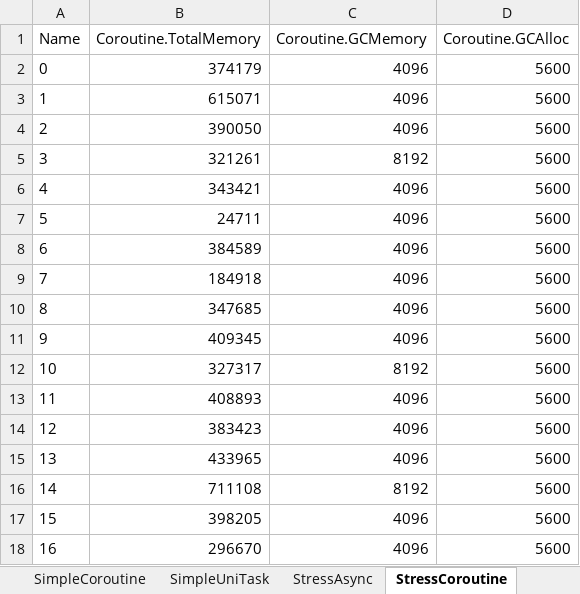
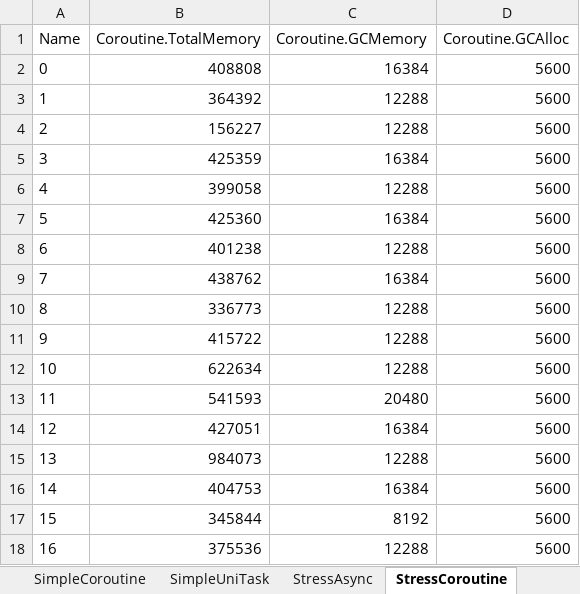
Before and after one commit to joaoborks/unity-async-vs-coroutine, an Excel workbook: Output/Table.xlsx, sheet StressCoroutine, drawn as a sheet; only a part is shown; values as stored, in another font and other column widths than the file's, no borders; table styles not drawn; the diff covers the shown part only; the diff names each change by its address in the sheet, - before the commit and + after, or states it on an @@ line.

```diff
--- a/Output/Table.xlsx (sheet StressCoroutine)
+++ b/Output/Table.xlsx (sheet StressCoroutine)
-B2 (Coroutine.TotalMemory): 374179
+B2 (Coroutine.TotalMemory): 408808
-C2 (Coroutine.GCMemory): 4096
+C2 (Coroutine.GCMemory): 16384
-B3 (Coroutine.TotalMemory): 615071
+B3 (Coroutine.TotalMemory): 364392
-C3:C4 (Coroutine.GCMemory): 4096
+C3:C4 (Coroutine.GCMemory): 12288
-B4 (Coroutine.TotalMemory): 390050
+B4 (Coroutine.TotalMemory): 156227
-B5 (Coroutine.TotalMemory): 321261
+B5 (Coroutine.TotalMemory): 425359
-C5 (Coroutine.GCMemory): 8192
+C5 (Coroutine.GCMemory): 16384
-B6 (Coroutine.TotalMemory): 343421
+B6 (Coroutine.TotalMemory): 399058
-C6 (Coroutine.GCMemory): 4096
+C6 (Coroutine.GCMemory): 12288
-B7 (Coroutine.TotalMemory): 24711
+B7 (Coroutine.TotalMemory): 425360
-C7 (Coroutine.GCMemory): 4096
+C7 (Coroutine.GCMemory): 16384
-B8 (Coroutine.TotalMemory): 384589
+B8 (Coroutine.TotalMemory): 401238
-C8 (Coroutine.GCMemory): 4096
+C8 (Coroutine.GCMemory): 12288
-B9 (Coroutine.TotalMemory): 184918
+B9 (Coroutine.TotalMemory): 438762
-C9 (Coroutine.GCMemory): 4096
+C9 (Coroutine.GCMemory): 16384
-B10 (Coroutine.TotalMemory): 347685
+B10 (Coroutine.TotalMemory): 336773
-C10:C11 (Coroutine.GCMemory): 4096
+C10:C11 (Coroutine.GCMemory): 12288
-B11 (Coroutine.TotalMemory): 409345
+B11 (Coroutine.TotalMemory): 415722
-B12 (Coroutine.TotalMemory): 327317
+B12 (Coroutine.TotalMemory): 622634
-C12 (Coroutine.GCMemory): 8192
+C12 (Coroutine.GCMemory): 12288
-B13 (Coroutine.TotalMemory): 408893
+B13 (Coroutine.TotalMemory): 541593
-C13 (Coroutine.GCMemory): 4096
+C13 (Coroutine.GCMemory): 20480
-B14 (Coroutine.TotalMemory): 383423
+B14 (Coroutine.TotalMemory): 427051
-C14 (Coroutine.GCMemory): 4096
+C14 (Coroutine.GCMemory): 16384
-B15 (Coroutine.TotalMemory): 433965
+B15 (Coroutine.TotalMemory): 984073
-C15 (Coroutine.GCMemory): 4096
+C15 (Coroutine.GCMemory): 12288
-B16 (Coroutine.TotalMemory): 711108
+B16 (Coroutine.TotalMemory): 404753
-C16 (Coroutine.GCMemory): 8192
+C16 (Coroutine.GCMemory): 16384
-B17 (Coroutine.TotalMemory): 398205
+B17 (Coroutine.TotalMemory): 345844
-C17 (Coroutine.GCMemory): 4096
+C17 (Coroutine.GCMemory): 8192
-B18 (Coroutine.TotalMemory): 296670
+B18 (Coroutine.TotalMemory): 375536
-C18 (Coroutine.GCMemory): 4096
+C18 (Coroutine.GCMemory): 12288
```
Also changed, not shown: 151 edited cells elsewhere in this sheet, sheet StressAsync, sheet StressUniTask, sheet SimpleUniTask, sheet SimpleAsync, sheet SimpleCoroutine, charts or pictures, 6 other files.
